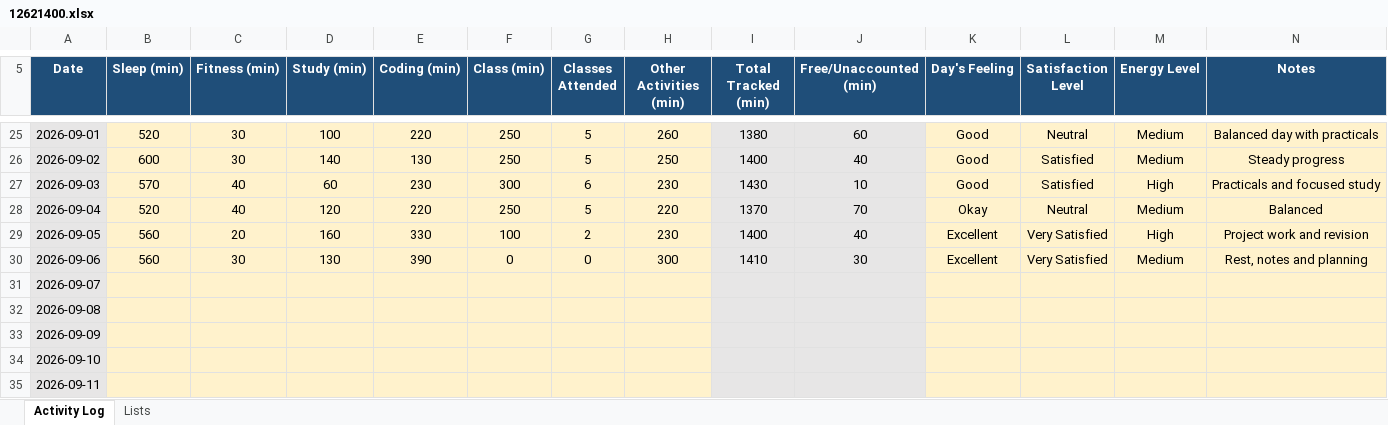
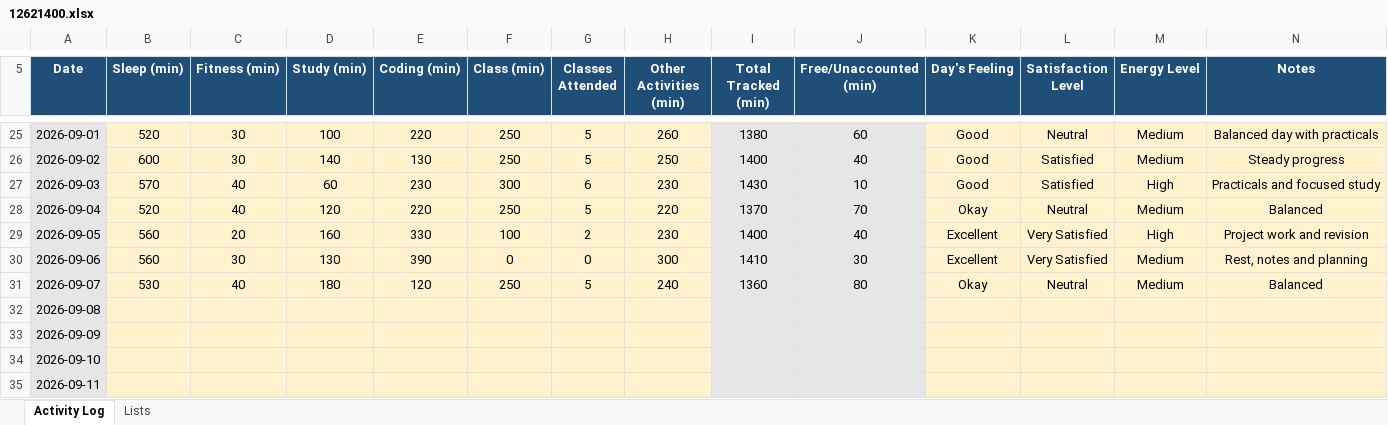
Before and after one commit to pyapril15/CAP776, an Excel workbook: data/12621400.xlsx, sheet Activity Log, drawn as a sheet; only a part is shown, gaps mark what is left out; values as stored, in another font and other column widths than the file's, no borders; conditional formats not drawn; the diff names each change by its address in the sheet, - before the commit and + after, or states it on an @@ line.

Commit message:
Update Day 26 activity data

```diff
--- a/data/12621400.xlsx (sheet Activity Log)
+++ b/data/12621400.xlsx (sheet Activity Log)
-B31 (Sleep (min)): (empty)
+B31 (Sleep (min)): 530
-C31 (Fitness (min)): (empty)
+C31 (Fitness (min)): 40
-D31 (Study (min)): (empty)
+D31 (Study (min)): 180
-E31 (Coding (min)): (empty)
+E31 (Coding (min)): 120
-F31 (Class (min)): (empty)
+F31 (Class (min)): 250
-G31 (Classes Attended): (empty)
+G31 (Classes Attended): 5
-H31 (Other Activities (min)): (empty)
+H31 (Other Activities (min)): 240
-I31 (Total Tracked (min)): (empty)
+I31 (Total Tracked (min)): 1360
-J31 (Free/Unaccounted (min)): (empty)
+J31 (Free/Unaccounted (min)): 80
-K31 (Day's Feeling): (empty)
+K31 (Day's Feeling): Okay
-L31 (Satisfaction Level): (empty)
+L31 (Satisfaction Level): Neutral
-M31 (Energy Level): (empty)
+M31 (Energy Level): Medium
-N31 (Notes): (empty)
+N31 (Notes): Balanced
```
